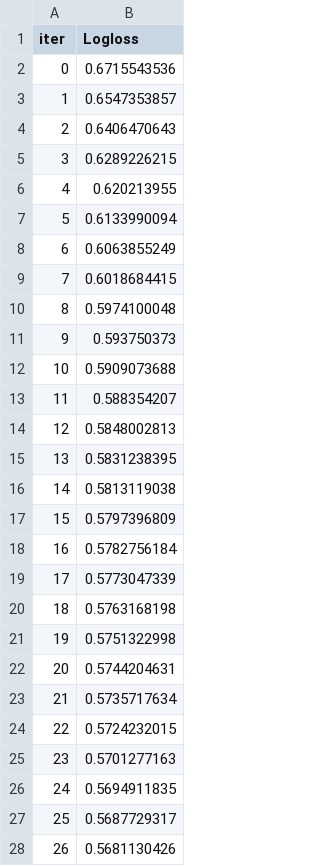
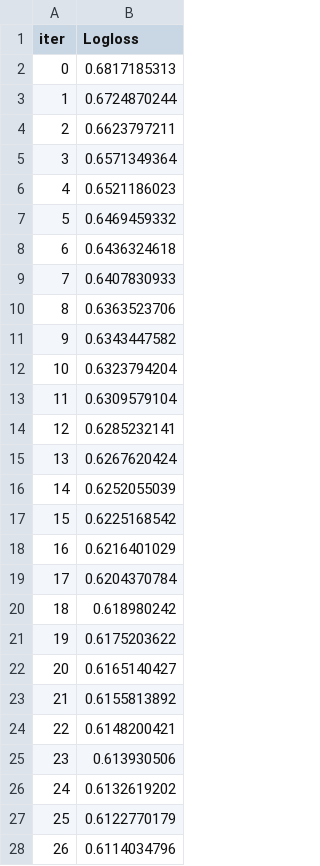
Before and after one commit to filipzebro/understanding-business, a TSV file: catboost_info/learn_error.tsv, drawn as a sheet; only a part is shown; the diff covers the shown part only.

```diff
--- a/catboost_info/learn_error.tsv
+++ b/catboost_info/learn_error.tsv
@@ -1,28 +1,28 @@
 iter	Logloss
-0	0.6715543536
-1	0.6547353857
-2	0.6406470643
-3	0.6289226215
-4	0.620213955
-5	0.6133990094
-6	0.6063855249
-7	0.6018684415
-8	0.5974100048
-9	0.593750373
-10	0.5909073688
-11	0.588354207
-12	0.5848002813
-13	0.5831238395
-14	0.5813119038
-15	0.5797396809
-16	0.5782756184
-17	0.5773047339
-18	0.5763168198
-19	0.5751322998
-20	0.5744204631
-21	0.5735717634
-22	0.5724232015
-23	0.5701277163
-24	0.5694911835
-25	0.5687729317
-26	0.5681130426
+0	0.6817185313
+1	0.6724870244
+2	0.6623797211
+3	0.6571349364
+4	0.6521186023
+5	0.6469459332
+6	0.6436324618
+7	0.6407830933
+8	0.6363523706
+9	0.6343447582
+10	0.6323794204
+11	0.6309579104
+12	0.6285232141
+13	0.6267620424
+14	0.6252055039
+15	0.6225168542
+16	0.6216401029
+17	0.6204370784
+18	0.618980242
+19	0.6175203622
+20	0.6165140427
+21	0.6155813892
+22	0.6148200421
+23	0.613930506
+24	0.6132619202
+25	0.6122770179
+26	0.6114034796
```
Also changed, not shown: 173 edited cells elsewhere in this file, catboost_info/time_left.tsv, 4 other files.
